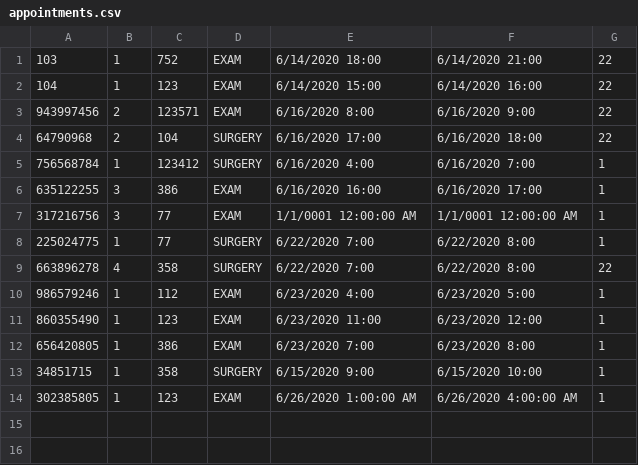
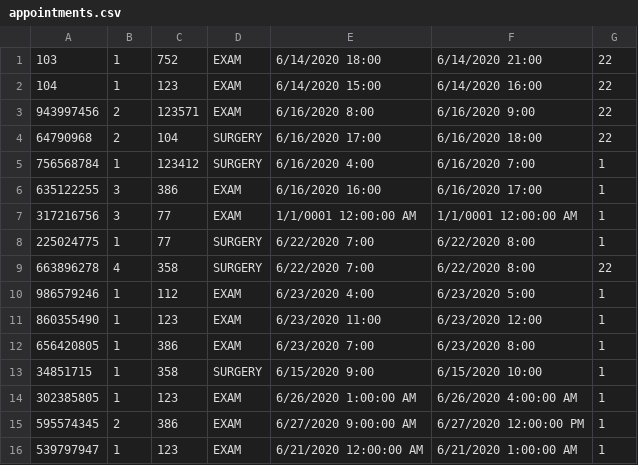
Before and after one commit to dimitrijevic12/health-clinic, a CSV file: Code/Resources/Data/appointments.csv, drawn as a sheet; the diff names each change by its address in the sheet, - before the commit and + after, or states it on an @@ line.

```diff
--- a/Code/Resources/Data/appointments.csv
+++ b/Code/Resources/Data/appointments.csv
+row 15: 595574345 | 2 | 386 | EXAM | 6/27/2020 9:00:00 AM | 6/27/2020 12:00:00 PM | 1
+row 16: 539797947 | 1 | 123 | EXAM | 6/21/2020 12:00:00 AM | 6/21/2020 1:00:00 AM | 1
```
Also changed, not shown: Code/Resources/Data/doctors.csv, Code/Resources/Data/patients.csv, 19 other files.
